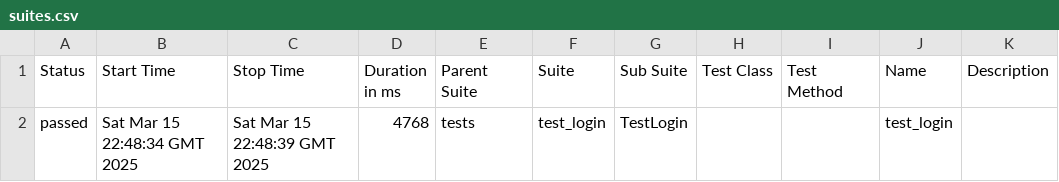
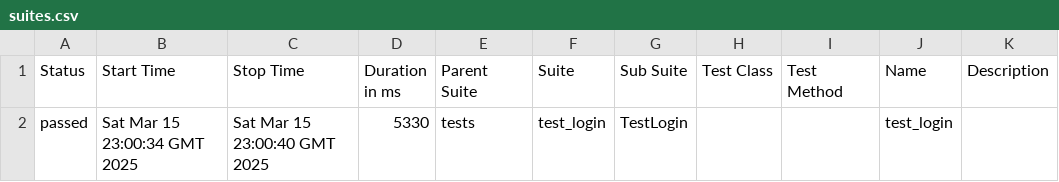
Before and after one commit to TimtestQA/Practice_orange, a CSV file: data/suites.csv, drawn as a sheet.

```diff
--- a/data/suites.csv
+++ b/data/suites.csv
@@ -1,2 +1,2 @@
 "Status","Start Time","Stop Time","Duration in ms","Parent Suite","Suite","Sub Suite","Test Class","Test Method","Name","Description"
-"passed","Sat Mar 15 22:48:34 GMT 2025","Sat Mar 15 22:48:39 GMT 2025","4768","tests","test_login","TestLogin","","","test_login",""
+"passed","Sat Mar 15 23:00:34 GMT 2025","Sat Mar 15 23:00:40 GMT 2025","5330","tests","test_login","TestLogin","","","test_login",""
```
Also changed, not shown: 14 other files.
